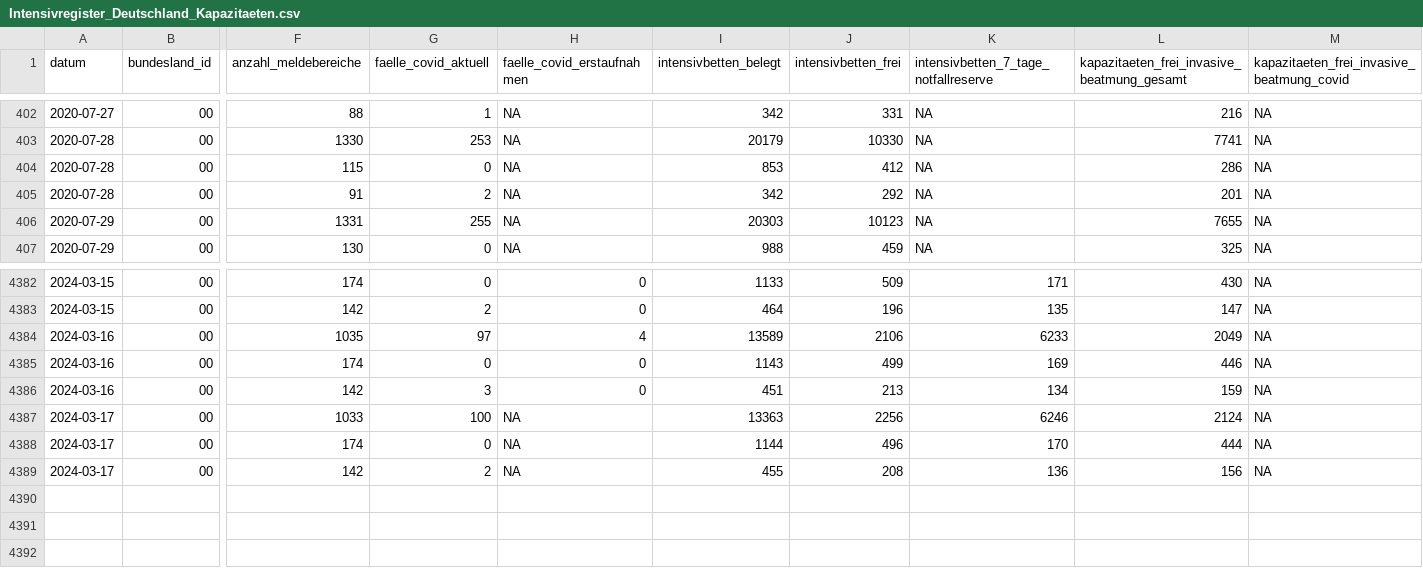
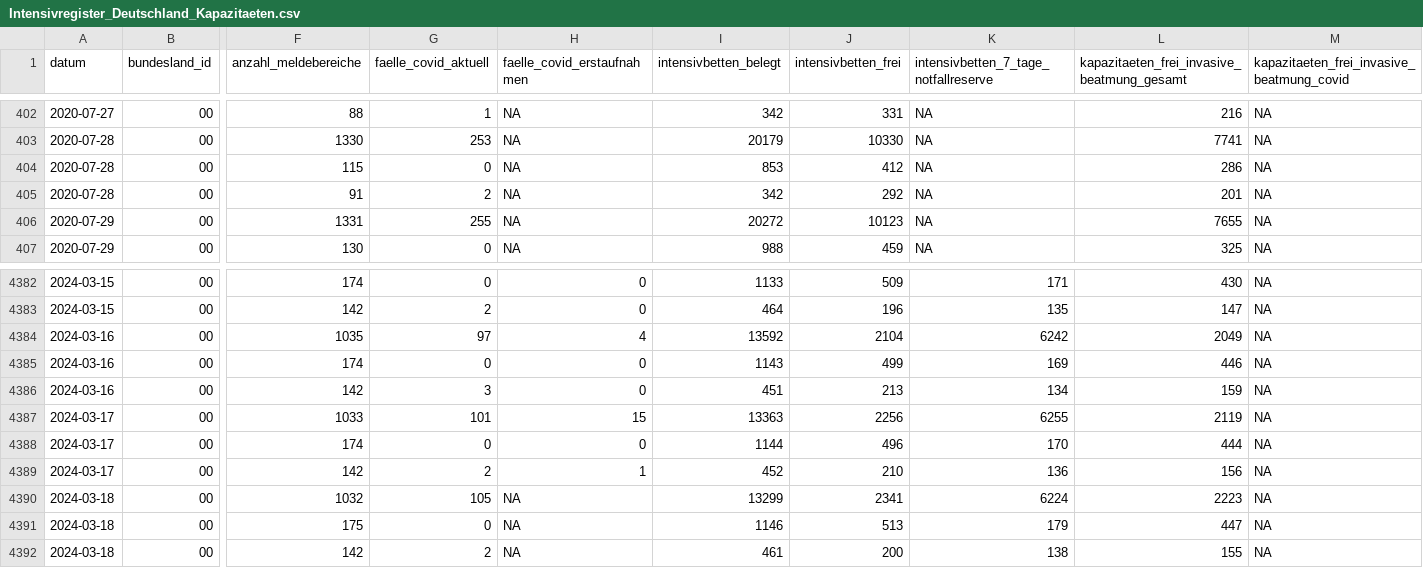
Before and after one commit to robert-koch-institut/Intensivkapazitaeten_und_COVID-19-Intensivbettenbelegung_in_Deutschland, a CSV file: Intensivregister_Deutschland_Kapazitaeten.csv, drawn as a sheet; only a part is shown, gaps mark what is left out; rows hold the shown columns only; the diff names each change by its address in the sheet, - before the commit and + after, or states it on an @@ line.

```diff
--- a/Intensivregister_Deutschland_Kapazitaeten.csv
+++ b/Intensivregister_Deutschland_Kapazitaeten.csv
-I406 (intensivbetten_belegt): 20303
+I406 (intensivbetten_belegt): 20272
-I4384 (intensivbetten_belegt): 13589
+I4384 (intensivbetten_belegt): 13592
-J4384 (intensivbetten_frei): 2106
+J4384 (intensivbetten_frei): 2104
-K4384: 6233
+K4384: 6242
-G4387 (faelle_covid_aktuell): 100
+G4387 (faelle_covid_aktuell): 101
-H4387 (faelle_covid_erstaufnahmen): NA
+H4387 (faelle_covid_erstaufnahmen): 15
-K4387: 6246
+K4387: 6255
-L4387: 2124
+L4387: 2119
-H4388 (faelle_covid_erstaufnahmen): NA
+H4388 (faelle_covid_erstaufnahmen): 0
-H4389 (faelle_covid_erstaufnahmen): NA
+H4389 (faelle_covid_erstaufnahmen): 1
-I4389 (intensivbetten_belegt): 455
+I4389 (intensivbetten_belegt): 452
-J4389 (intensivbetten_frei): 208
+J4389 (intensivbetten_frei): 210
+row 4390: 2024-03-18 | 00 | 1032 | 105 | NA | 13299 | 2341 | 6224 | 2223 | NA
+row 4391: 2024-03-18 | 00 | 175 | 0 | NA | 1146 | 513 | 179 | 447 | NA
+row 4392: 2024-03-18 | 00 | 142 | 2 | NA | 461 | 200 | 138 | 155 | NA
```
Also changed, not shown: Intensivregister_Deutschland_Altersgruppen.csv, 8 other files.
